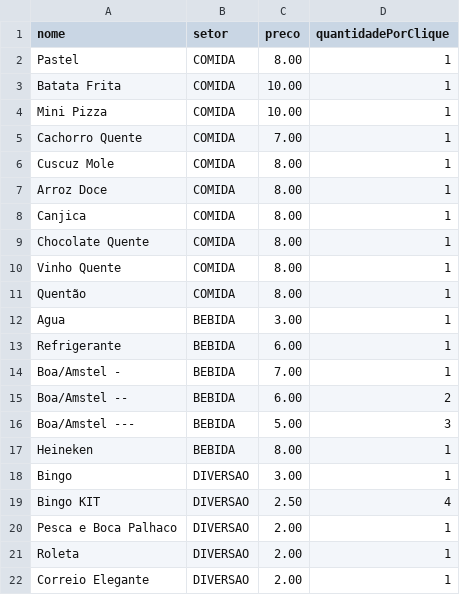
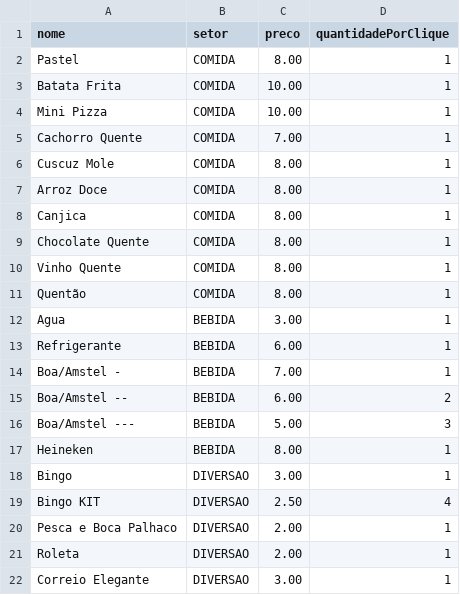
Before and after one commit to osseab/Quermesse, a CSV file: Produtos.csv, drawn as a sheet.

Commit message:
Update Produtos.csv

```diff
--- a/Produtos.csv
+++ b/Produtos.csv
@@ -21,2 +21,2 @@ Pesca e Boca Palhaco,DIVERSAO,2.00,1
 Roleta,DIVERSAO,2.00,1
-Correio Elegante,DIVERSAO,2.00,1
+Correio Elegante,DIVERSAO,3.00,1
```
